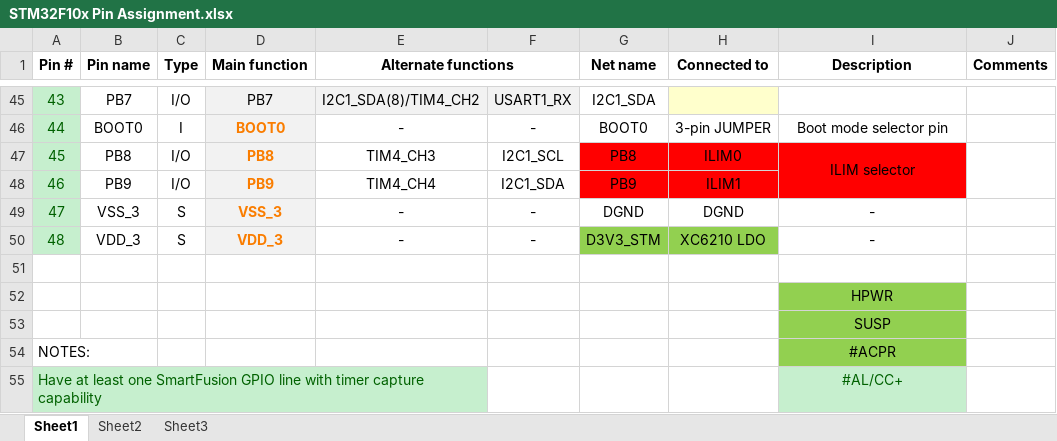
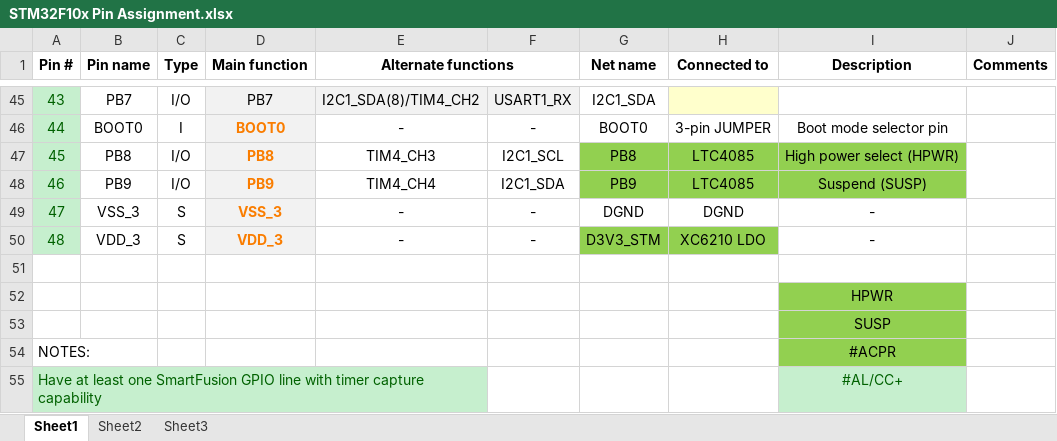
Before and after one commit to marmote/marmote, an Excel workbook: hardware/PowerBoard/Document/STM32F10x Pin Assignment.xlsx, sheet Sheet1, drawn as a sheet; only a part is shown, gaps mark what is left out; values as stored, in another font and other column widths than the file's, no borders; the diff names each change by its address in the sheet, - before the commit and + after, or states it on an @@ line.

```diff
--- a/hardware/PowerBoard/Document/STM32F10x Pin Assignment.xlsx (sheet Sheet1)
+++ b/hardware/PowerBoard/Document/STM32F10x Pin Assignment.xlsx (sheet Sheet1)
-G47:I48 fill: #FF0000
+G47:I48 fill: #92D050
-H47 (Connected to): ILIM0
+H47 (Connected to): LTC4085
-I47 (Description): ILIM selector
+I47 (Description): High power select (HPWR)
-I47:I48 merged
-H48 (Connected to): ILIM1
+H48 (Connected to): LTC4085
-I48 (Description): (empty)
+I48 (Description): Suspend (SUSP)
```
Also changed, not shown: 4 other files.
